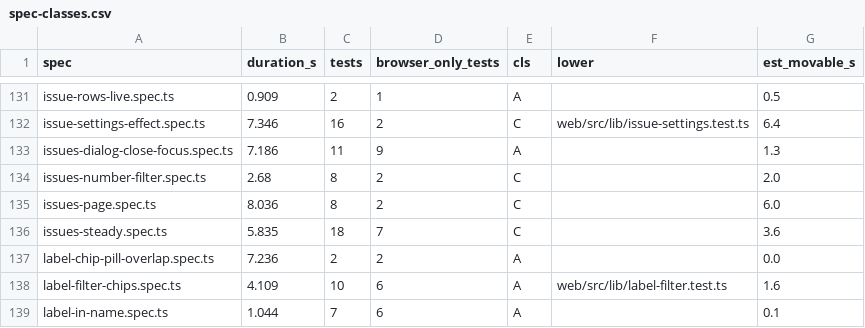
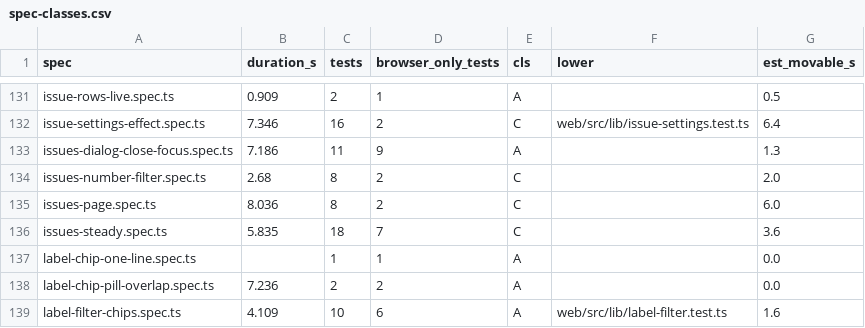
Before and after one commit to alrayyes/forge-dashboard, a CSV file: docs/e2e-audit/spec-classes.csv, drawn as a sheet; only a part is shown, gaps mark what is left out; the shorter side is filled out with more unchanged rows; the diff names each change by its address in the sheet, - before the commit and + after, or states it on an @@ line.

Commit message:
test(web): pin a label row's chips to a line across widths and text sizes
A Dependabot row with labels, a running CI pill, comments and a waiting
Auto-merge chip is drawn at seven widths from 1280px to 2560px and at 100%,
150%, 175% and 200% text (set before the first layout, as a browser's own text
size is), plus 1000px at 150% and 200% and a 390px phone. A chip may take two
lines at most and the title track keeps 120px.

It fails until the fixes that follow: 6 of its 31 cases fail on main (1000px
at 150% and 200%, and 1280px to 1500px at 100%).

Refs #4789

```diff
--- a/docs/e2e-audit/spec-classes.csv
+++ b/docs/e2e-audit/spec-classes.csv
+row 137: label-chip-one-line.spec.ts |  | 1 | 1 | A |  | 0.0
```
Also changed, not shown: 2 other files.
